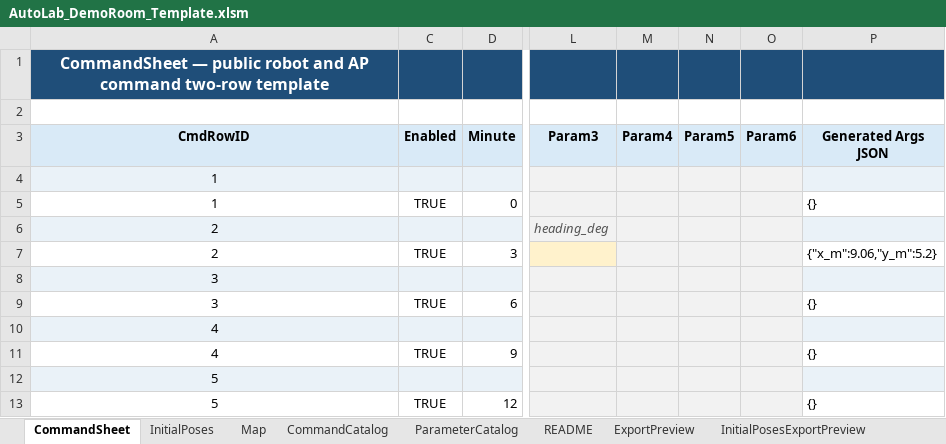
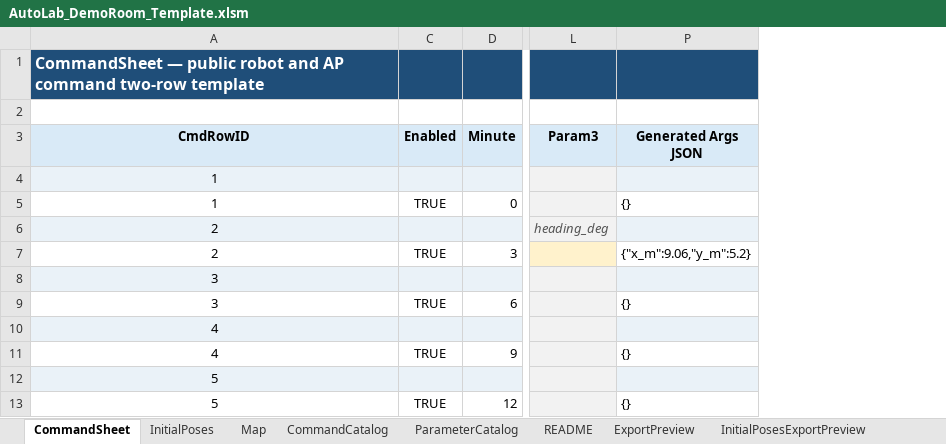
Before and after one commit to jtchen9/RunNMS, an Excel workbook: sitemap/DemoRoom/script_authoring/AutoLab_DemoRoom_Template.xlsm, sheet CommandSheet, drawn as a sheet; only a part is shown, gaps mark what is left out; values as stored, in another font and other column widths than the file's, no borders; charts and pictures not drawn; the diff names each change by its address in the sheet, - before the commit and + after, or states it on an @@ line.

```diff
--- a/sitemap/DemoRoom/script_authoring/AutoLab_DemoRoom_Template.xlsm (sheet CommandSheet)
+++ b/sitemap/DemoRoom/script_authoring/AutoLab_DemoRoom_Template.xlsm (sheet CommandSheet)
@@ column M (Param4) hidden, empty @@
@@ column N (Param5) hidden, empty @@
@@ column O (Param6) hidden, empty @@
-A1 alignment: center
+A1 alignment: left
```
Also changed, not shown: sheet Map, sheet InitialPoses, charts or pictures.
